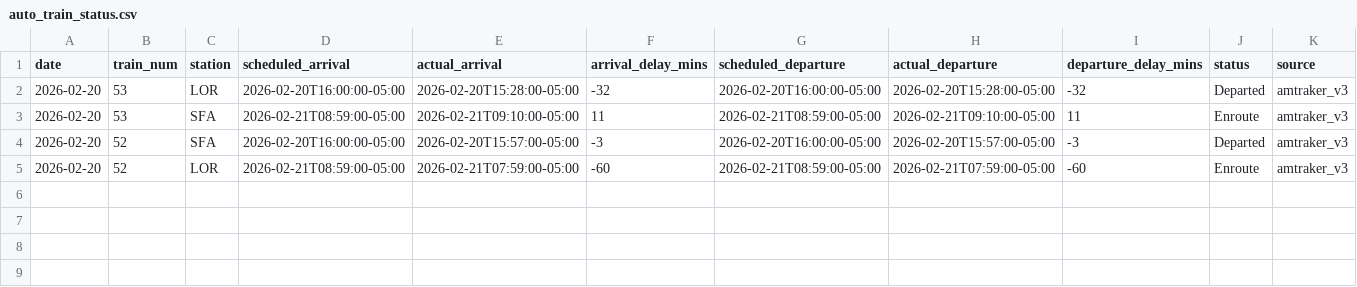
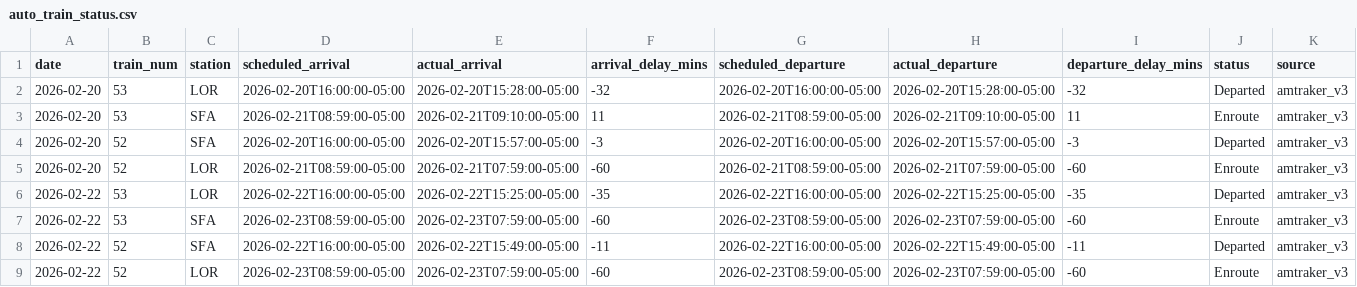
Before and after one commit to wonky4556/amtrak-auto-train-status, a CSV file: auto_train_status.csv, drawn as a sheet; the diff names each change by its address in the sheet, - before the commit and + after, or states it on an @@ line.

```diff
--- a/auto_train_status.csv
+++ b/auto_train_status.csv
+row 6: 2026-02-22 | 53 | LOR | 2026-02-22T16:00:00-05:00 | 2026-02-22T15:25:00-05:00 | -35 | 2026-02-22T16:00:00-05:00 | 2026-02-22T15:25:00-05:00 | -35 | Departed | amtraker_v3
+row 7: 2026-02-22 | 53 | SFA | 2026-02-23T08:59:00-05:00 | 2026-02-23T07:59:00-05:00 | -60 | 2026-02-23T08:59:00-05:00 | 2026-02-23T07:59:00-05:00 | -60 | Enroute | amtraker_v3
+row 8: 2026-02-22 | 52 | SFA | 2026-02-22T16:00:00-05:00 | 2026-02-22T15:49:00-05:00 | -11 | 2026-02-22T16:00:00-05:00 | 2026-02-22T15:49:00-05:00 | -11 | Departed | amtraker_v3
+row 9: 2026-02-22 | 52 | LOR | 2026-02-23T08:59:00-05:00 | 2026-02-23T07:59:00-05:00 | -60 | 2026-02-23T08:59:00-05:00 | 2026-02-23T07:59:00-05:00 | -60 | Enroute | amtraker_v3
```
